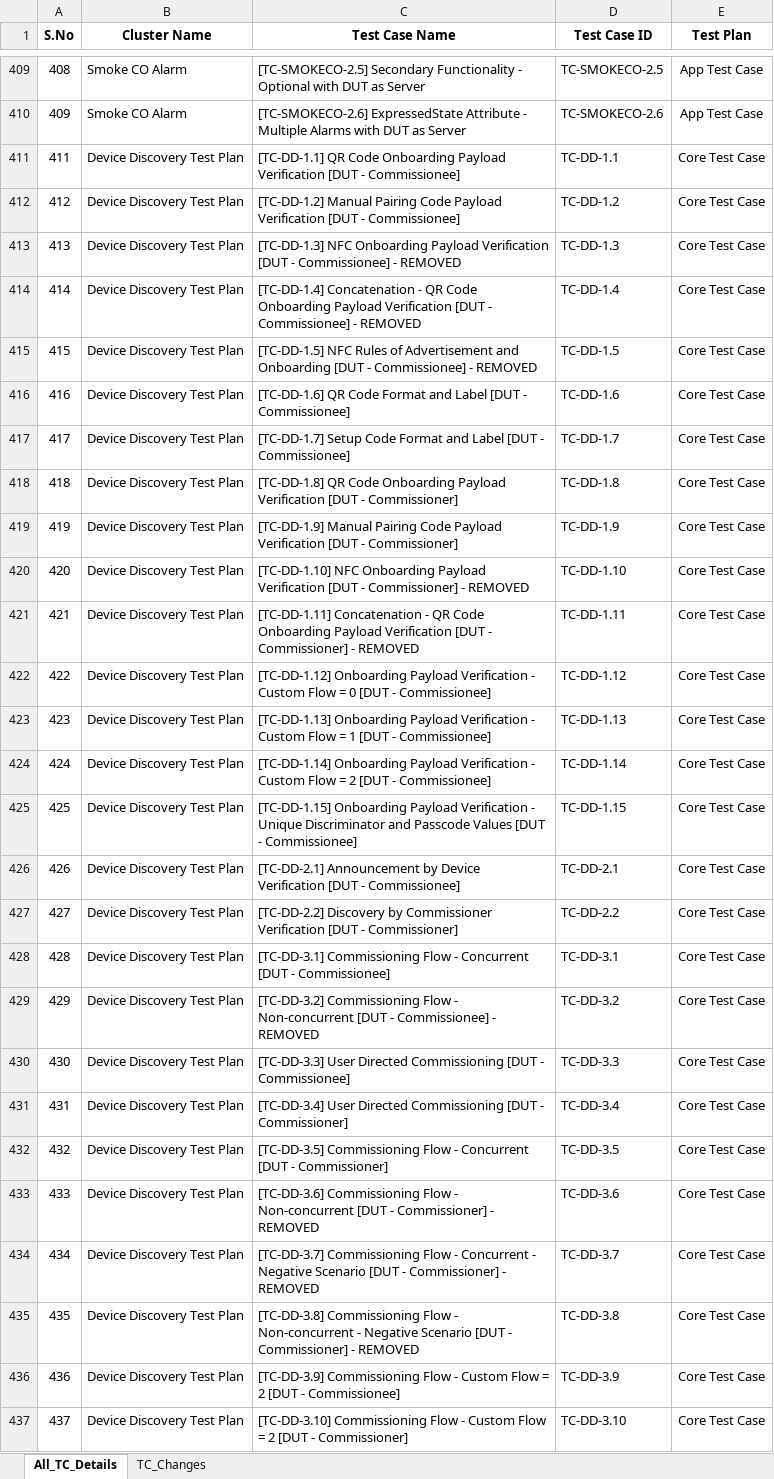
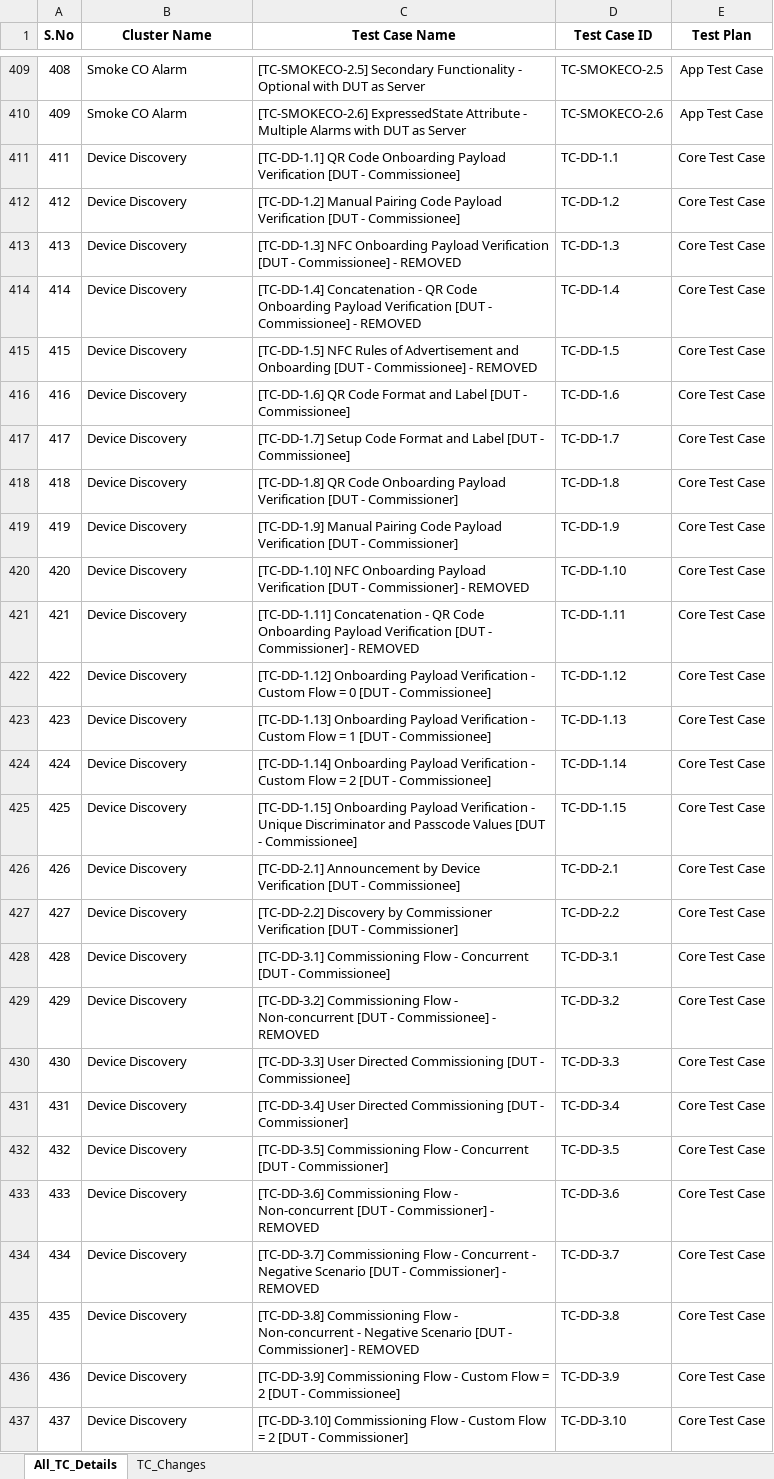
Before and after one commit to Survensa/chip_qa_support, an Excel workbook: Docs/TC_Summary.xlsx, sheet All_TC_Details, drawn as a sheet; only a part is shown, gaps mark what is left out; values as stored, in another font and other column widths than the file's, no borders; the diff covers the shown part only; the diff names each change by its address in the sheet, - before the commit and + after, or states it on an @@ line.

```diff
--- a/Docs/TC_Summary.xlsx (sheet All_TC_Details)
+++ b/Docs/TC_Summary.xlsx (sheet All_TC_Details)
-B411:B437 (Cluster Name): Device Discovery Test Plan
+B411:B437 (Cluster Name): Device Discovery
```
Also changed, not shown: 154 edited cells elsewhere in this sheet, sheet TC_Changes, 1 other file.
